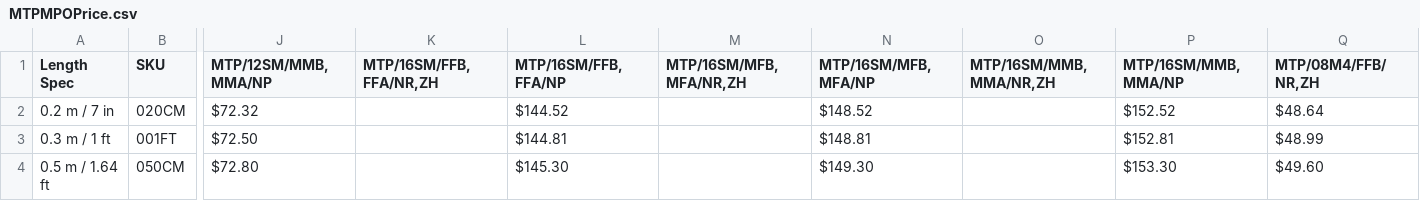
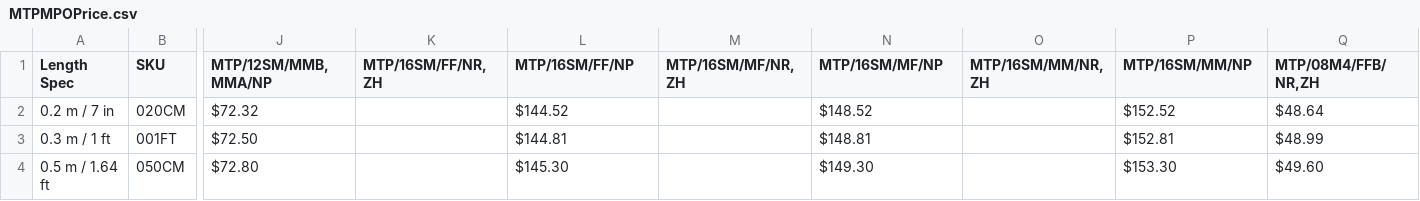
Before and after one commit to SpeedyFiberTX/ProductManageTools_Web, a CSV file: public/csv/MTPMPOPrice.csv, drawn as a sheet; only a part is shown, gaps mark what is left out; the diff names each change by its address in the sheet, - before the commit and + after, or states it on an @@ line.

Commit message:
fix:修正 16f 價格

```diff
--- a/public/csv/MTPMPOPrice.csv
+++ b/public/csv/MTPMPOPrice.csv
-K1: MTP/16SM/FFB,FFA/NR,ZH
+K1: MTP/16SM/FF/NR,ZH
-L1: MTP/16SM/FFB,FFA/NP
+L1: MTP/16SM/FF/NP
-M1: MTP/16SM/MFB,MFA/NR,ZH
+M1: MTP/16SM/MF/NR,ZH
-N1: MTP/16SM/MFB,MFA/NP
+N1: MTP/16SM/MF/NP
-O1: MTP/16SM/MMB,MMA/NR,ZH
+O1: MTP/16SM/MM/NR,ZH
-P1: MTP/16SM/MMB,MMA/NP
+P1: MTP/16SM/MM/NP
```
